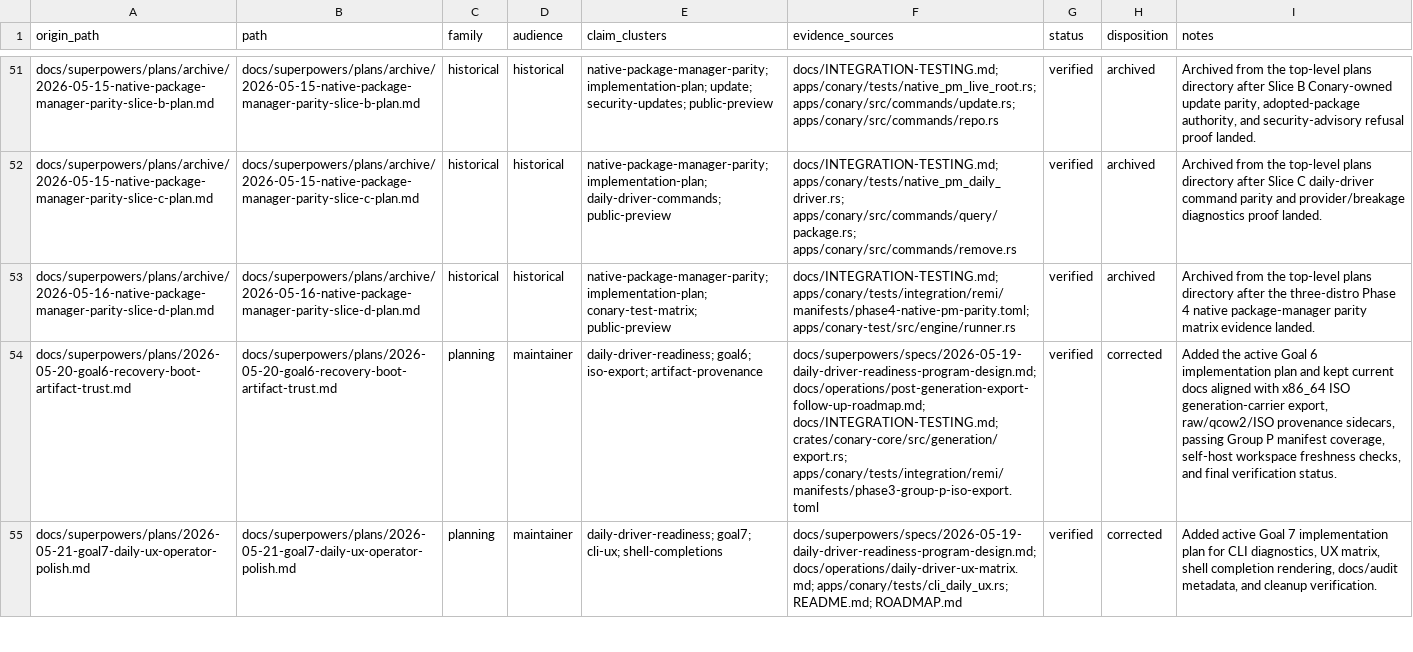
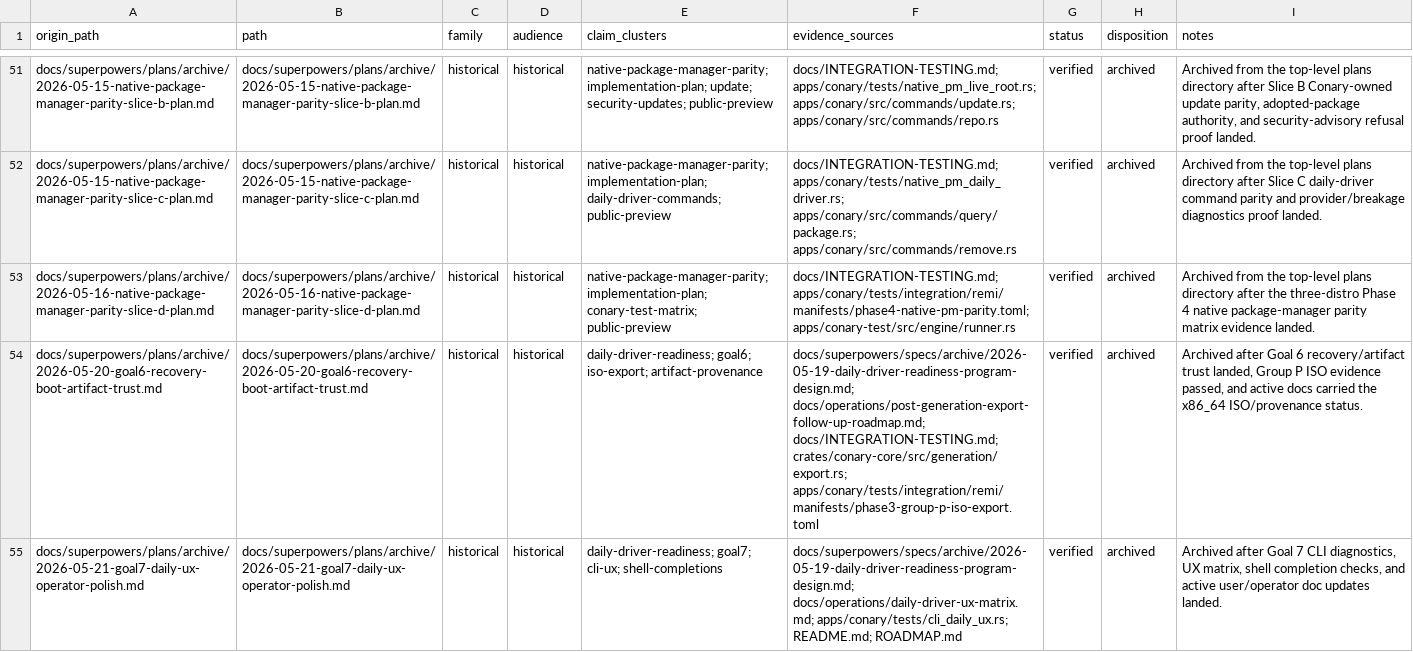
Before and after one commit to ConaryLabs/Conary, a TSV file: docs/superpowers/documentation-accuracy-audit-ledger.tsv, drawn as a sheet; only a part is shown, gaps mark what is left out; the diff covers the shown part only; the diff names each change by its address in the sheet, - before the commit and + after, or states it on an @@ line.

Commit message:
docs: archive completed superpowers records

```diff
--- a/docs/superpowers/documentation-accuracy-audit-ledger.tsv
+++ b/docs/superpowers/documentation-accuracy-audit-ledger.tsv
-A54 (origin_path): docs/superpowers/plans/2026-05-20-goal6-recovery-boot-artifact-trust.md
+A54 (origin_path): docs/superpowers/plans/archive/2026-05-20-goal6-recovery-boot-artifact-trust.md
-B54 (path): docs/superpowers/plans/2026-05-20-goal6-recovery-boot-artifact-trust.md
+B54 (path): docs/superpowers/plans/archive/2026-05-20-goal6-recovery-boot-artifact-trust.md
-C54:C55 (family): planning
+C54:C55 (family): historical
-D54:D55 (audience): maintainer
+D54:D55 (audience): historical
-F54 (evidence_sources): docs/superpowers/specs/2026-05-19-daily-driver-readiness-program-design.md; docs/operations/post-generation-export-follow-up-roadmap.md; docs/INTEGRATION-TESTING.md;…
+F54 (evidence_sources): docs/superpowers/specs/archive/2026-05-19-daily-driver-readiness-program-design.md; docs/operations/post-generation-export-follow-up-roadmap.md; docs/INTEGRATION-TESTING.md;…
-H54:H55 (disposition): corrected
+H54:H55 (disposition): archived
-I54 (notes): Added the active Goal 6 implementation plan and kept current docs aligned with x86_64 ISO generation-carrier export, raw/qcow2/ISO provenance sidecars, passing Group P manifest coverage, self-host workspace freshness checks, and final verification status.
+I54 (notes): Archived after Goal 6 recovery/artifact trust landed, Group P ISO evidence passed, and active docs carried the x86_64 ISO/provenance status.
-A55 (origin_path): docs/superpowers/plans/2026-05-21-goal7-daily-ux-operator-polish.md
+A55 (origin_path): docs/superpowers/plans/archive/2026-05-21-goal7-daily-ux-operator-polish.md
-B55 (path): docs/superpowers/plans/2026-05-21-goal7-daily-ux-operator-polish.md
+B55 (path): docs/superpowers/plans/archive/2026-05-21-goal7-daily-ux-operator-polish.md
-F55 (evidence_sources): docs/superpowers/specs/2026-05-19-daily-driver-readiness-program-design.md; docs/operations/daily-driver-ux-matrix.md; apps/conary/tests/cli_daily_ux.rs;…
+F55 (evidence_sources): docs/superpowers/specs/archive/2026-05-19-daily-driver-readiness-program-design.md; docs/operations/daily-driver-ux-matrix.md; apps/conary/tests/cli_daily_ux.rs;…
-I55 (notes): Added active Goal 7 implementation plan for CLI diagnostics, UX matrix, shell completion rendering, docs/audit metadata, and cleanup verification.
+I55 (notes): Archived after Goal 7 CLI diagnostics, UX matrix, shell completion checks, and active user/operator doc updates landed.
```
Also changed, not shown: 24 edited cells elsewhere in this file, docs/superpowers/documentation-accuracy-audit-inventory.tsv, 8 other files.
